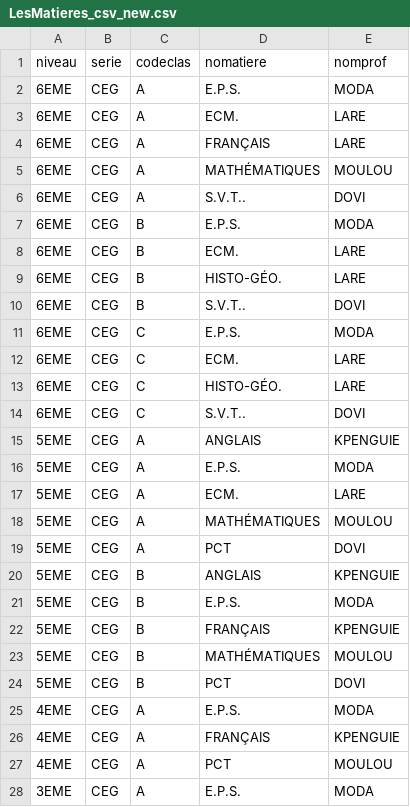
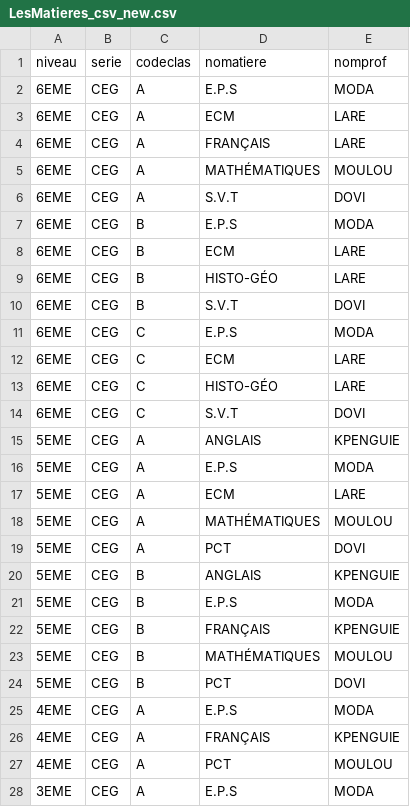
Before and after one commit to ADI-ELITES/ScoolStatistiques, a CSV file: INFOS_ELEVES_data/LesMatieres_csv_new.csv, drawn as a sheet; only a part is shown; the diff covers the shown part only.

```diff
--- a/INFOS_ELEVES_data/LesMatieres_csv_new.csv
+++ b/INFOS_ELEVES_data/LesMatieres_csv_new.csv
@@ -1,3 +1,3 @@
 niveau;serie;codeclas;nomatiere;nomprof
-6EME;CEG ;A;E.P.S.              ;MODA
-6EME;CEG ;A;ECM.                ;LARE
+6EME;CEG;A;E.P.S;MODA
+6EME;CEG;A;ECM;LARE
@@ -6,9 +6,9 @@
-6EME;CEG ;A;S.V.T..             ;DOVI
-6EME;CEG ;B;E.P.S.              ;MODA
-6EME;CEG ;B;ECM.                ;LARE
-6EME;CEG ;B;HISTO-GÉO.          ;LARE
-6EME;CEG ;B;S.V.T..             ;DOVI
-6EME;CEG ;C;E.P.S.              ;MODA
-6EME;CEG ;C;ECM.                ;LARE
-6EME;CEG ;C;HISTO-GÉO.          ;LARE
-6EME;CEG ;C;S.V.T..             ;DOVI
+6EME;CEG;A;S.V.T;DOVI
+6EME;CEG;B;E.P.S;MODA
+6EME;CEG;B;ECM;LARE
+6EME;CEG;B;HISTO-GÉO ;LARE
+6EME;CEG;B;S.V.T;DOVI
+6EME;CEG;C;E.P.S;MODA
+6EME;CEG;C;ECM;LARE
+6EME;CEG;C;HISTO-GÉO ;LARE
+6EME;CEG;C;S.V.T;DOVI
@@ -16,2 +16,2 @@
-5EME;CEG ;A;E.P.S.              ;MODA
-5EME;CEG ;A;ECM.                ;LARE
+5EME;CEG;A;E.P.S;MODA
+5EME;CEG;A;ECM;LARE
@@ -21 +21 @@
-5EME;CEG ;B;E.P.S.              ;MODA
+5EME;CEG;B;E.P.S;MODA
@@ -25 +25 @@
-4EME;CEG ;A;E.P.S.              ;MODA
+4EME;CEG;A;E.P.S;MODA
@@ -28 +28 @@
-3EME;CEG ;A;E.P.S.              ;MODA
+3EME;CEG;A;E.P.S;MODA
```
Also changed, not shown: 1 edited cell elsewhere in this file, INFOS_ELEVES_data/LesClasses_csv_new.csv, 6 other files.
